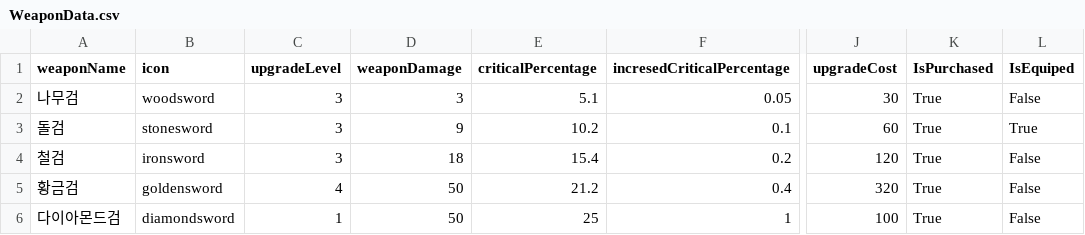
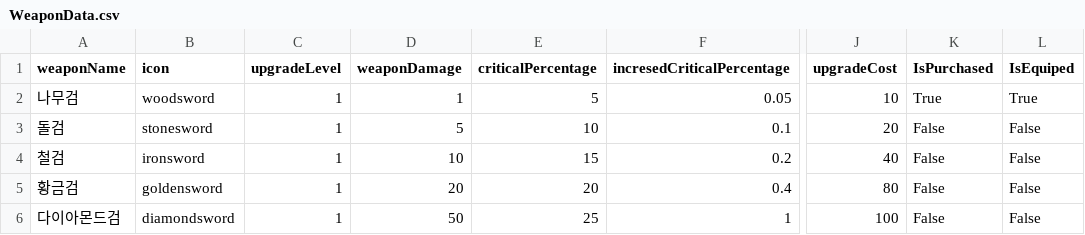
Before and after one commit to H0ldtight/2D_Clicker, a CSV file: Assets/7.WeaponData/WeaponData.csv, drawn as a sheet; only a part is shown, gaps mark what is left out; the diff names each change by its address in the sheet, - before the commit and + after, or states it on an @@ line.

Commit message:
fix : WeaponData Save

```diff
--- a/Assets/7.WeaponData/WeaponData.csv
+++ b/Assets/7.WeaponData/WeaponData.csv
-C2:C4 (upgradeLevel): 3
+C2:C4 (upgradeLevel): 1
-D2 (weaponDamage): 3
+D2 (weaponDamage): 1
-E2 (criticalPercentage): 5.1
+E2 (criticalPercentage): 5
-J2 (upgradeCost): 30
+J2 (upgradeCost): 10
-L2 (IsEquiped): False
+L2 (IsEquiped): True
-D3 (weaponDamage): 9
+D3 (weaponDamage): 5
-E3 (criticalPercentage): 10.2
+E3 (criticalPercentage): 10
-J3 (upgradeCost): 60
+J3 (upgradeCost): 20
-K3:K6 (IsPurchased): True
+K3:K6 (IsPurchased): False
-L3 (IsEquiped): True
+L3 (IsEquiped): False
-D4 (weaponDamage): 18
+D4 (weaponDamage): 10
-E4 (criticalPercentage): 15.4
+E4 (criticalPercentage): 15
-J4 (upgradeCost): 120
+J4 (upgradeCost): 40
-C5 (upgradeLevel): 4
+C5 (upgradeLevel): 1
-D5 (weaponDamage): 50
+D5 (weaponDamage): 20
-E5 (criticalPercentage): 21.2
+E5 (criticalPercentage): 20
-J5 (upgradeCost): 320
+J5 (upgradeCost): 80
```
Also changed, not shown: 8 other files.
